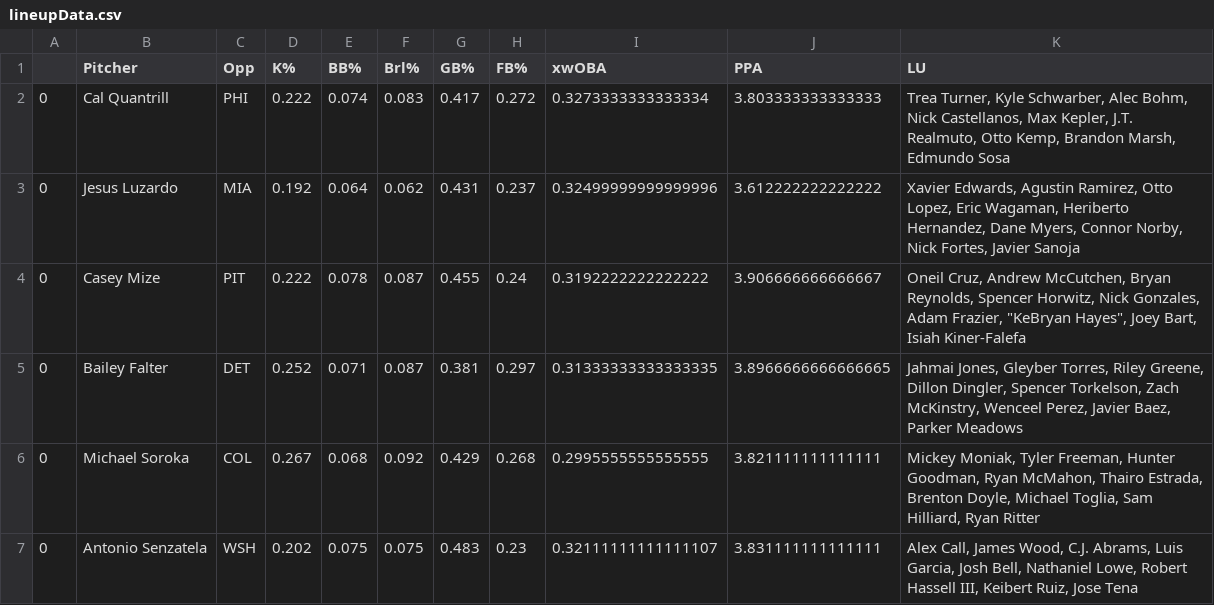
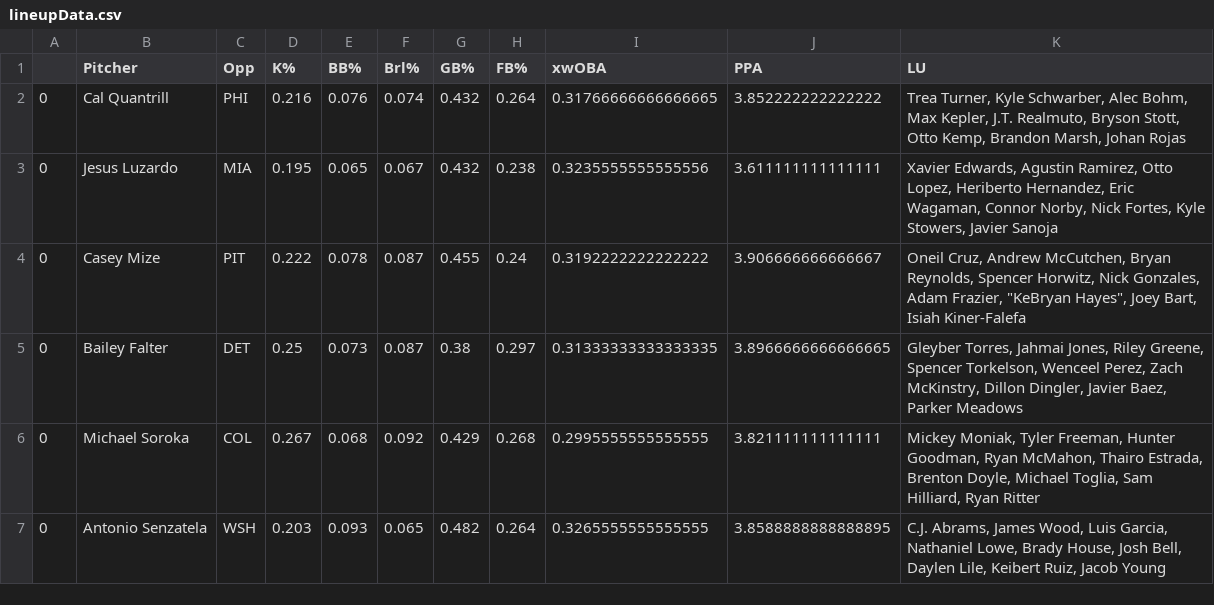
Before and after one commit to JonPGH/slateProj, a CSV file: Data/lineupData.csv, drawn as a sheet; only a part is shown; the diff covers the shown part only.

```diff
--- a/Data/lineupData.csv
+++ b/Data/lineupData.csv
@@ -1,7 +1,7 @@
 ,Pitcher,Opp,K%,BB%,Brl%,GB%,FB%,xwOBA,PPA,LU
-0,Cal Quantrill,PHI,0.222,0.074,0.083,0.417,0.272,0.3273333333333334,3.803333333333333,"Trea Turner, Kyle Schwarber, Alec Bohm, Nick Castellanos, Max Kepler, J.T. Realmuto, Otto Kemp, Brandon Marsh, Edmundo Sosa"
-0,Jesus Luzardo,MIA,0.192,0.064,0.062,0.431,0.237,0.32499999999999996,3.612222222222222,"Xavier Edwards, Agustin Ramirez, Otto Lopez, Eric Wagaman, Heriberto Hernandez, Dane Myers, Connor Norby, Nick Fortes, Javier Sanoja"
+0,Cal Quantrill,PHI,0.216,0.076,0.074,0.432,0.264,0.31766666666666665,3.852222222222222,"Trea Turner, Kyle Schwarber, Alec Bohm, Max Kepler, J.T. Realmuto, Bryson Stott, Otto Kemp, Brandon Marsh, Johan Rojas"
+0,Jesus Luzardo,MIA,0.195,0.065,0.067,0.432,0.238,0.3235555555555556,3.611111111111111,"Xavier Edwards, Agustin Ramirez, Otto Lopez, Heriberto Hernandez, Eric Wagaman, Connor Norby, Nick Fortes, Kyle Stowers, Javier Sanoja"
 0,Casey Mize,PIT,0.222,0.078,0.087,0.455,0.24,0.3192222222222222,3.906666666666667,"Oneil Cruz, Andrew McCutchen, Bryan Reynolds, Spencer Horwitz, Nick Gonzales, Adam Frazier, ""KeBryan Hayes"", Joey Bart, Isiah Kiner-Falefa"
-0,Bailey Falter,DET,0.252,0.071,0.087,0.381,0.297,0.31333333333333335,3.8966666666666665,"Jahmai Jones, Gleyber Torres, Riley Greene, Dillon Dingler, Spencer Torkelson, Zach McKinstry, Wenceel Perez, Javier Baez, Parker Meadows"
+0,Bailey Falter,DET,0.25,0.073,0.087,0.38,0.297,0.31333333333333335,3.8966666666666665,"Gleyber Torres, Jahmai Jones, Riley Greene, Spencer Torkelson, Wenceel Perez, Zach McKinstry, Dillon Dingler, Javier Baez, Parker Meadows"
 0,Michael Soroka,COL,0.267,0.068,0.092,0.429,0.268,0.2995555555555555,3.821111111111111,"Mickey Moniak, Tyler Freeman, Hunter Goodman, Ryan McMahon, Thairo Estrada, Brenton Doyle, Michael Toglia, Sam Hilliard, Ryan Ritter"
-0,Antonio Senzatela,WSH,0.202,0.075,0.075,0.483,0.23,0.32111111111111107,3.831111111111111,"Alex Call, James Wood, C.J. Abrams, Luis Garcia, Josh Bell, Nathaniel Lowe, Robert Hassell III, Keibert Ruiz, Jose Tena"
+0,Antonio Senzatela,WSH,0.203,0.093,0.065,0.482,0.264,0.3265555555555555,3.8588888888888895,"C.J. Abrams, James Wood, Luis Garcia, Nathaniel Lowe, Brady House, Josh Bell, Daylen Lile, Keibert Ruiz, Jacob Young"
```
Also changed, not shown: 56 edited cells elsewhere in this file, Data/hitterData.csv, Data/hitters_vs_sim_data.csv, 8 other files.
